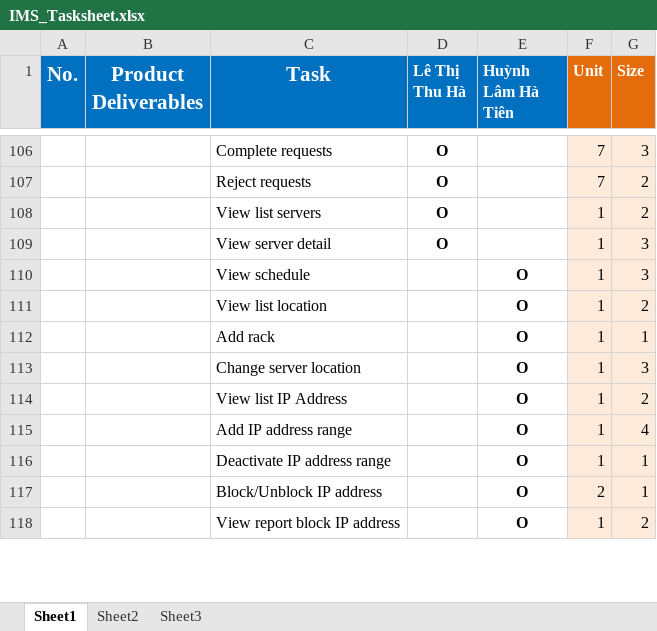
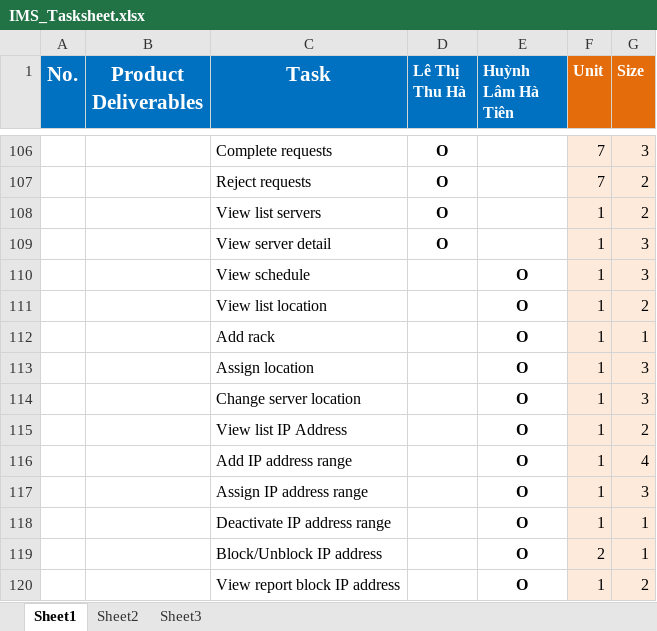
Before and after one commit to haltt051093/IMS-datacenter, an Excel workbook: IMS_DISK/1 - Task sheet/IMS_Tasksheet.xlsx, sheet Sheet1, drawn as a sheet; only a part is shown, gaps mark what is left out; values as stored, in another font and other column widths than the file's, no borders; the diff names each change by its address in the sheet, - before the commit and + after, or states it on an @@ line.

```diff
--- a/IMS_DISK/1 - Task sheet/IMS_Tasksheet.xlsx (sheet Sheet1)
+++ b/IMS_DISK/1 - Task sheet/IMS_Tasksheet.xlsx (sheet Sheet1)
+row 113:  |  | Assign location |  | O | 1 | 3
+row 117:  |  | Assign IP address range |  | O | 1 | 3
```
Also changed, not shown: Q&A.xlsx, test list.xlsx, 1 other file.
